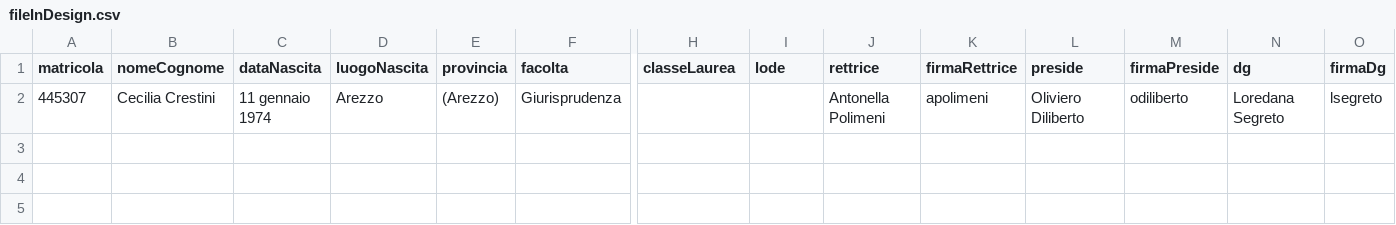
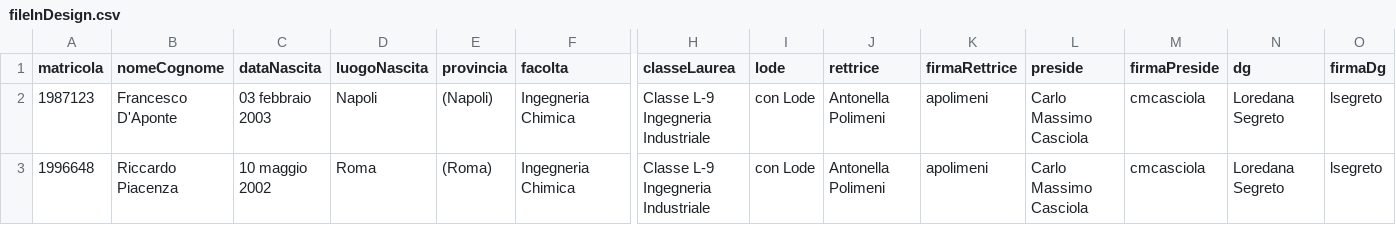
Before and after one commit to orlandocurioso-gh/Pergamene, a CSV file: filePergameneInDesign/fileInDesign.csv, drawn as a sheet; only a part is shown, gaps mark what is left out; removed rows and columns are numbered as before the commit, all else as after; rows hold the shown columns only; the diff names each change by its address in the sheet, - before the commit and + after, or states it on an @@ line.

```diff
--- a/filePergameneInDesign/fileInDesign.csv
+++ b/filePergameneInDesign/fileInDesign.csv
-row 2: 445307 | Cecilia Crestini | 11 gennaio 1974 | Arezzo | (Arezzo) | Giurisprudenza |  |  | Antonella Polimeni | apolimeni | Oliviero Diliberto | odiliberto | Loredana Segreto | lsegreto
+row 2: 1987123 | Francesco D'Aponte | 03 febbraio 2003 | Napoli | (Napoli) | Ingegneria Chimica | Classe L-9 Ingegneria Industriale | con Lode | Antonella Polimeni | apolimeni | Carlo Massimo Casciola | cmcasciola | Loredana Segreto | lsegreto
+row 3: 1996648 | Riccardo Piacenza | 10 maggio 2002 | Roma | (Roma) | Ingegneria Chimica | Classe L-9 Ingegneria Industriale | con Lode | Antonella Polimeni | apolimeni | Carlo Massimo Casciola | cmcasciola | Loredana Segreto | lsegreto
```
Also changed, not shown: 16 other files.
